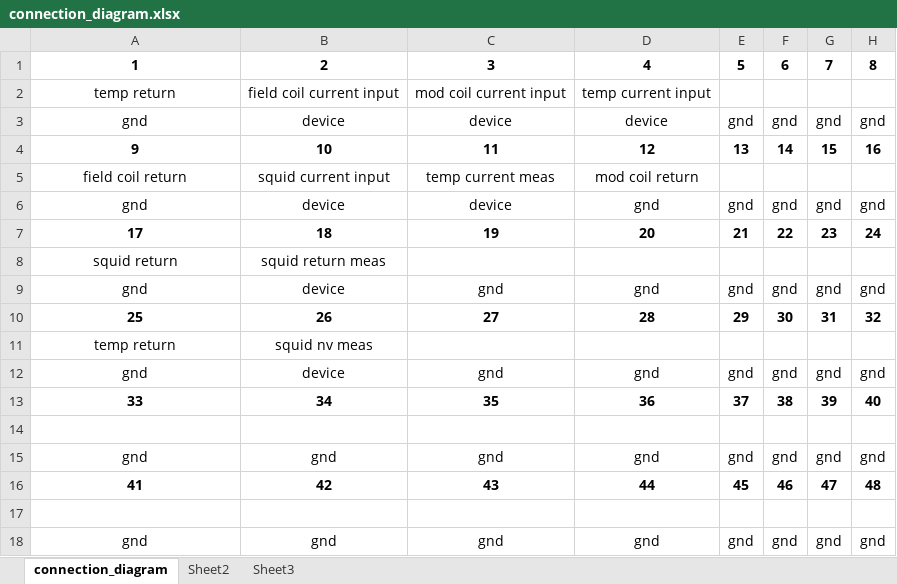
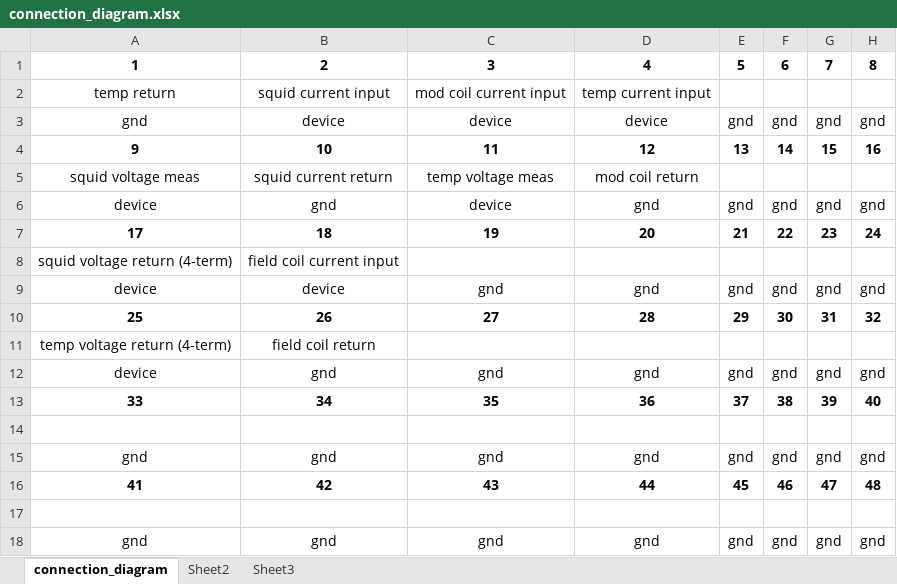
Before and after one commit to tylorjilk/physics108, an Excel workbook: connection_diagram.xlsx, sheet connection_diagram, drawn as a sheet; values as stored, in another font and other column widths than the file's, no borders; removed rows and columns are numbered as before the commit, all else as after; the diff names each change by its address in the sheet, - before the commit and + after, or states it on an @@ line.

```diff
--- a/connection_diagram.xlsx (sheet connection_diagram)
+++ b/connection_diagram.xlsx (sheet connection_diagram)
-B2: field coil current input
+B2: squid current input
-A5: field coil return
+A5: squid voltage meas
-B5: squid current input
+B5: squid current return
-C5: temp current meas
+C5: temp voltage meas
-A6: gnd
+A6: device
-B6: device
+B6: gnd
-row 8: squid return | squid return meas
+row 8: squid voltage return (4-term) | field coil current input
-A9: gnd
+A9: device
-row 11: temp return | squid nv meas
+row 11: temp voltage return (4-term) | field coil return
-A12: gnd
+A12: device
-B12: device
+B12: gnd
```
Also changed, not shown: 27 other files.
